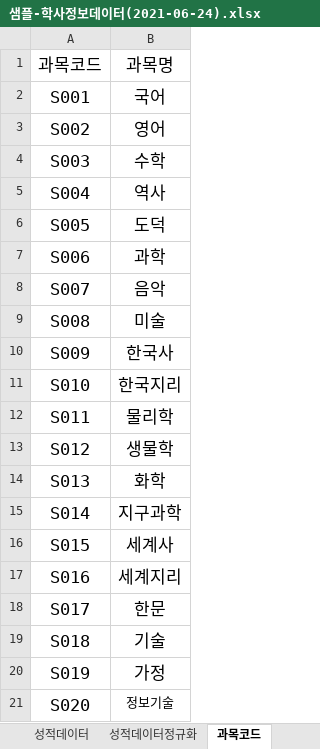
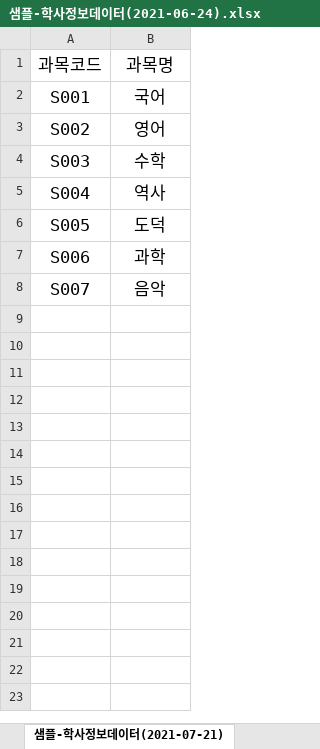
Before and after one commit to jinwoo8420/Biz_2022_505_DBMS, an Excel workbook: sample/샘플-학사정보데이터(2021-06-24).xlsx, sheet 샘플-학사정보데이터(2021-07-21), drawn as a sheet; values as stored, in another font and other column widths than the file's, no borders; the diff names each change by its address in the sheet, - before the commit and + after, or states it on an @@ line.

```diff
--- a/sample/샘플-학사정보데이터(2021-06-24).xlsx (sheet 샘플-학사정보데이터(2021-07-21))
+++ b/sample/샘플-학사정보데이터(2021-06-24).xlsx (sheet 샘플-학사정보데이터(2021-07-21))
-sheet tab: 과목코드
+sheet tab: 샘플-학사정보데이터(2021-07-21)
-row 9: S008 | 미술
-row 10: S009 | 한국사
-row 11: S010 | 한국지리
-row 12: S011 | 물리학
-row 13: S012 | 생물학
-row 14: S013 | 화학
-row 15: S014 | 지구과학
-row 16: S015 | 세계사
-row 17: S016 | 세계지리
-row 18: S017 | 한문
-row 19: S018 | 기술
-row 20: S019 | 가정
-row 21: S020 | 정보기술
```
Also changed, not shown: 16 other files.
